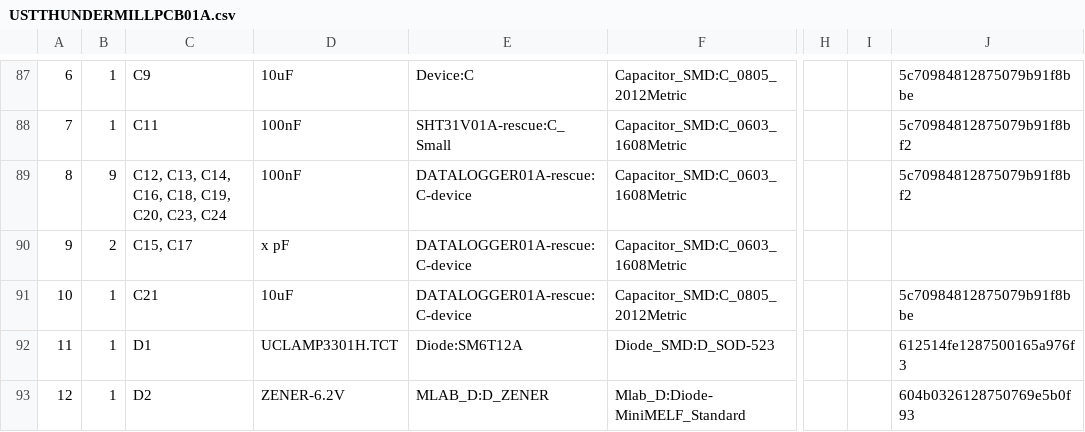
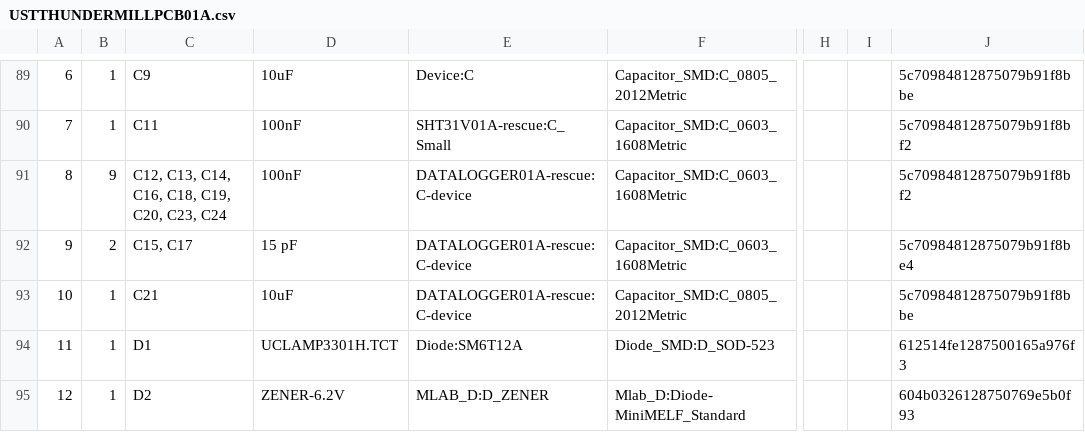
Before and after one commit to ust-modules/USTTHUNDERMILLPCB03, a CSV file: hw/sch_pcb/USTTHUNDERMILLPCB01A/USTTHUNDERMILLPCB01A.csv, drawn as a sheet; only a part is shown, gaps mark what is left out; addresses are those after the commit; the diff covers the shown part only; the diff names each change by its address in the sheet, - before the commit and + after, or states it on an @@ line.

```diff
--- a/hw/sch_pcb/USTTHUNDERMILLPCB01A/USTTHUNDERMILLPCB01A.csv
+++ b/hw/sch_pcb/USTTHUNDERMILLPCB01A/USTTHUNDERMILLPCB01A.csv
-D92: x pF
+D92: 15 pF
-J92: (empty)
+J92: 5c70984812875079b91f8be4
```
Also changed, not shown: 5 added rows, 15 edited cells and row numbers in column A elsewhere in this file, 8 other files.
